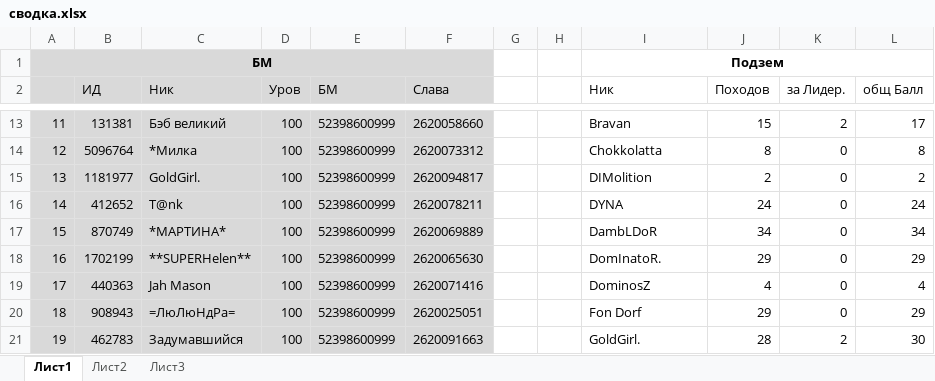
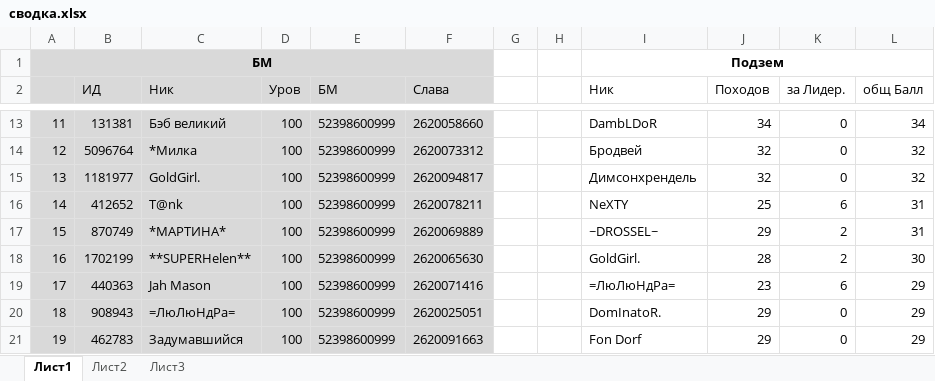
Before and after one commit to stanislaumich/BOTVA, an Excel workbook: BOTVA-122022/сводка.xlsx, sheet Лист1, drawn as a sheet; only a part is shown, gaps mark what is left out; values as stored, in another font and other column widths than the file's, no borders; the diff covers the shown part only; the diff names each change by its address in the sheet, - before the commit and + after, or states it on an @@ line.

```diff
--- a/BOTVA-122022/сводка.xlsx (sheet Лист1)
+++ b/BOTVA-122022/сводка.xlsx (sheet Лист1)
-I13 (Ник): Bravan
+I13 (Ник): DambLDoR
-J13 (Походов): 15
+J13 (Походов): 34
-K13 (за Лидер.): 2
+K13 (за Лидер.): 0
-L13 (общ Балл): 17
+L13 (общ Балл): 34
-I14 (Ник): Chokkolatta
+I14 (Ник): Бродвей
-J14 (Походов): 8
+J14 (Походов): 32
-L14 (общ Балл): 8
+L14 (общ Балл): 32
-I15 (Ник): DIMolition
+I15 (Ник): Димсонхрендель
-J15 (Походов): 2
+J15 (Походов): 32
-L15 (общ Балл): 2
+L15 (общ Балл): 32
-I16 (Ник): DYNA
+I16 (Ник): NeXTY
-J16 (Походов): 24
+J16 (Походов): 25
-K16 (за Лидер.): 0
+K16 (за Лидер.): 6
-L16 (общ Балл): 24
+L16 (общ Балл): 31
-I17 (Ник): DambLDoR
+I17 (Ник): ~DROSSEL~
-J17 (Походов): 34
+J17 (Походов): 29
-K17:K18 (за Лидер.): 0
+K17:K18 (за Лидер.): 2
-L17 (общ Балл): 34
+L17 (общ Балл): 31
-I18 (Ник): DomInatoR.
+I18 (Ник): GoldGirl.
-J18 (Походов): 29
+J18 (Походов): 28
-L18 (общ Балл): 29
+L18 (общ Балл): 30
-I19 (Ник): DominosZ
+I19 (Ник): =ЛюЛюНдРа=
-J19 (Походов): 4
+J19 (Походов): 23
-K19 (за Лидер.): 0
+K19 (за Лидер.): 6
-L19 (общ Балл): 4
+L19 (общ Балл): 29
-I20 (Ник): Fon Dorf
+I20 (Ник): DomInatoR.
-I21 (Ник): GoldGirl.
+I21 (Ник): Fon Dorf
-J21 (Походов): 28
+J21 (Походов): 29
-K21 (за Лидер.): 2
+K21 (за Лидер.): 0
-L21 (общ Балл): 30
+L21 (общ Балл): 29
```
Also changed, not shown: 115 edited cells elsewhere in this sheet.
